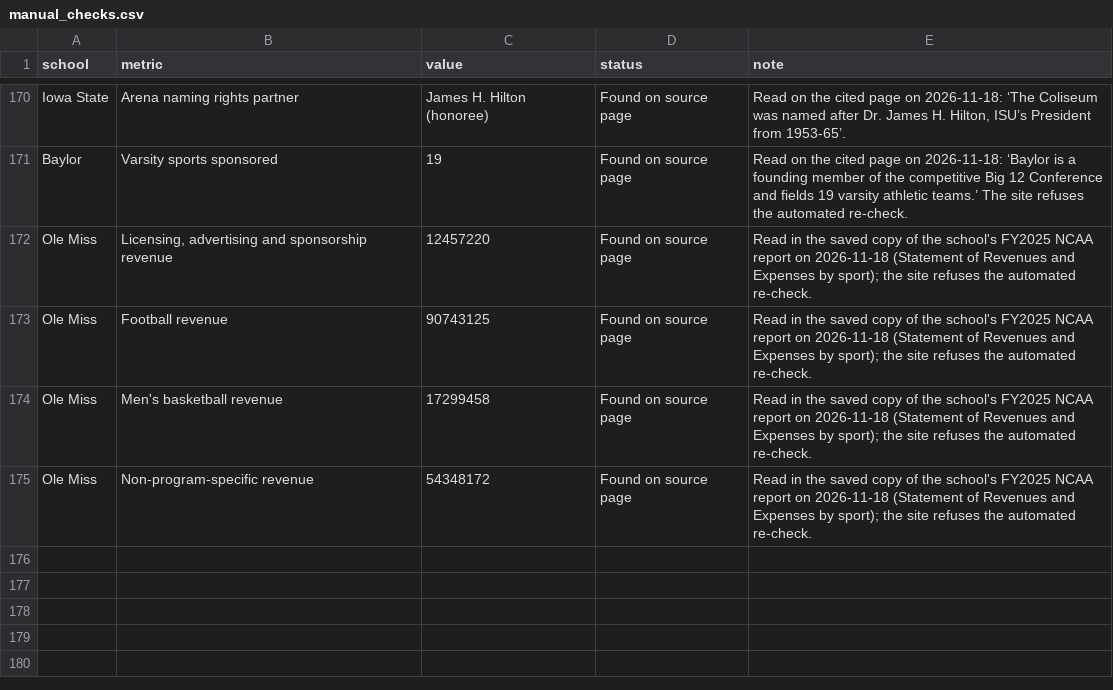
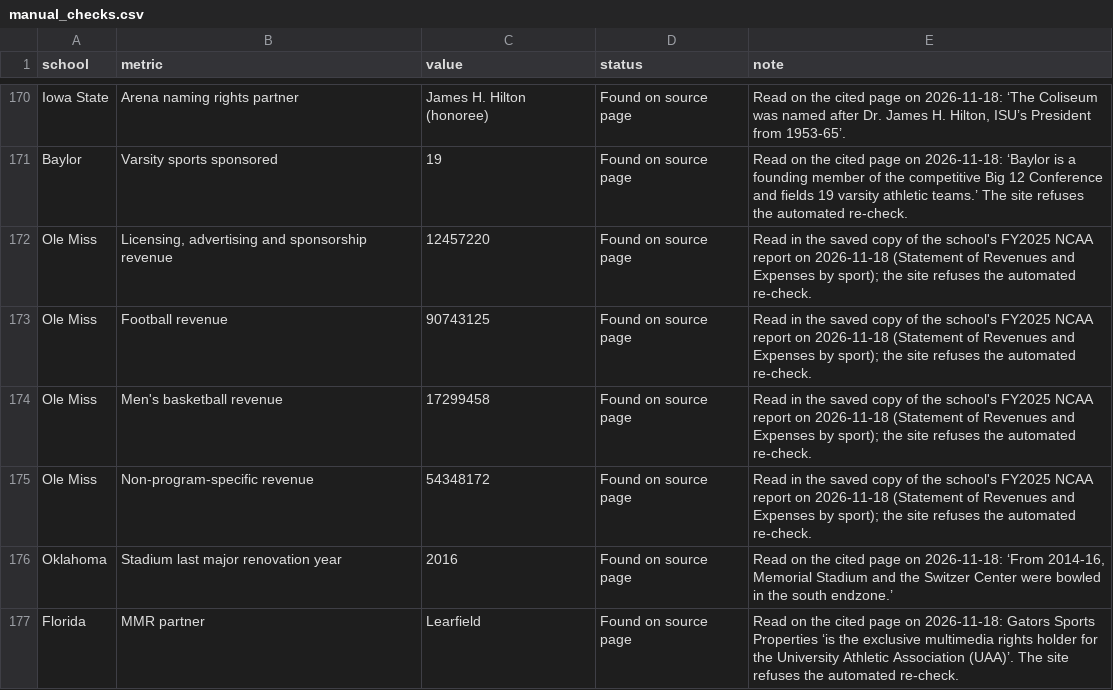
Before and after one commit to wondimagegndawit/sportsnews, a CSV file: benchmarking/data/verification/manual_checks.csv, drawn as a sheet; only a part is shown, gaps mark what is left out; the diff names each change by its address in the sheet, - before the commit and + after, or states it on an @@ line.

```diff
--- a/benchmarking/data/verification/manual_checks.csv
+++ b/benchmarking/data/verification/manual_checks.csv
+row 176: Oklahoma | Stadium last major renovation year | 2016 | Found on source page | Read on the cited page on 2026-11-18: ‘From 2014-16, Memorial Stadium and the Switzer Center were bowled in the south endzone.’
+row 177: Florida | MMR partner | Learfield | Found on source page | Read on the cited page on 2026-11-18: Gators Sports Properties ‘is the exclusive multimedia rights holder for the University Athletic Association (UAA)’. The site refuses the automated re-check.
```
Also changed, not shown: benchmarking/data/research/verification_zzzzzzzzzzzzzz_research_2026_11_18.csv, benchmarking/data/verification.csv, 3 other files.
